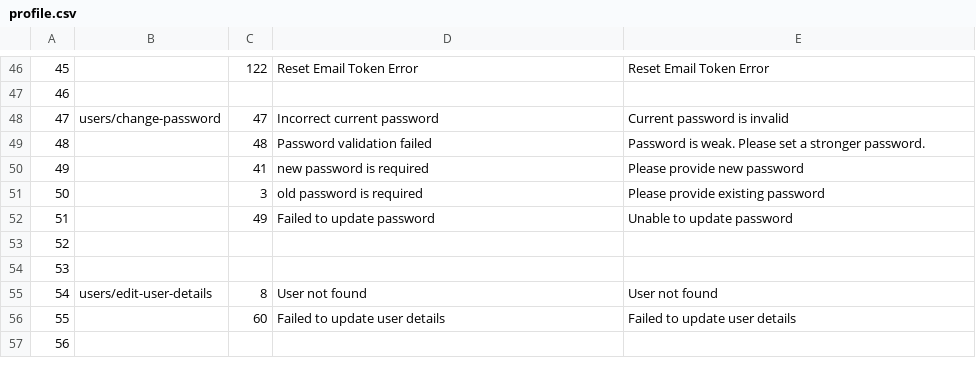
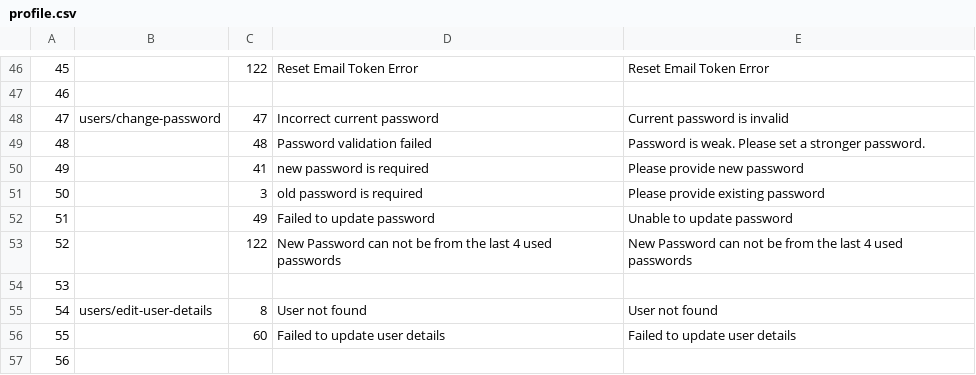
Before and after one commit to Khanasif07/AerTrip, a CSV file: AERTRIP/AppStoryboards/Common/ATError/ErrorFiles/profile.csv, drawn as a sheet; only a part is shown, gaps mark what is left out.

```diff
--- a/AERTRIP/AppStoryboards/Common/ATError/ErrorFiles/profile.csv
+++ b/AERTRIP/AppStoryboards/Common/ATError/ErrorFiles/profile.csv
@@ -52,3 +52,3 @@
 51,,49,Failed to update password,Unable to update password
-52,,,,
+52,,122,New Password can not be from the last 4 used passwords,New Password can not be from the last 4 used passwords
 53,,,,
```
Also changed, not shown: AERTRIP/AppStoryboards/Common/ATError/ErrorFiles/login.csv, 24 other files.
